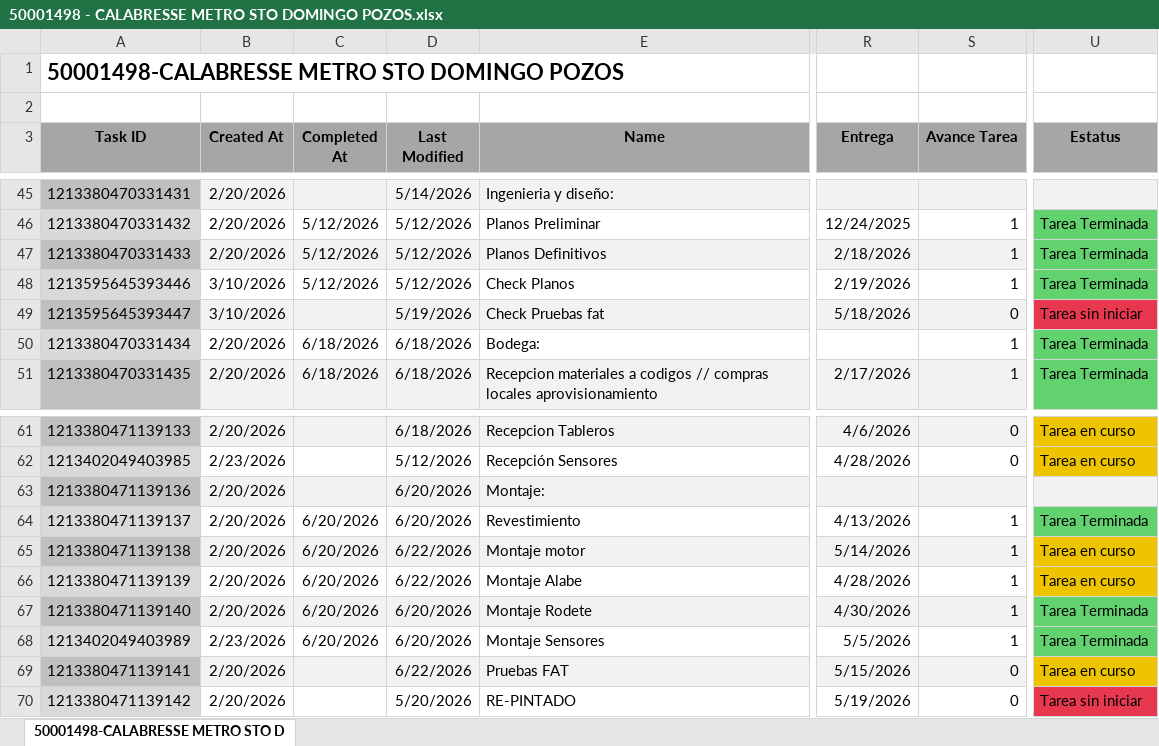
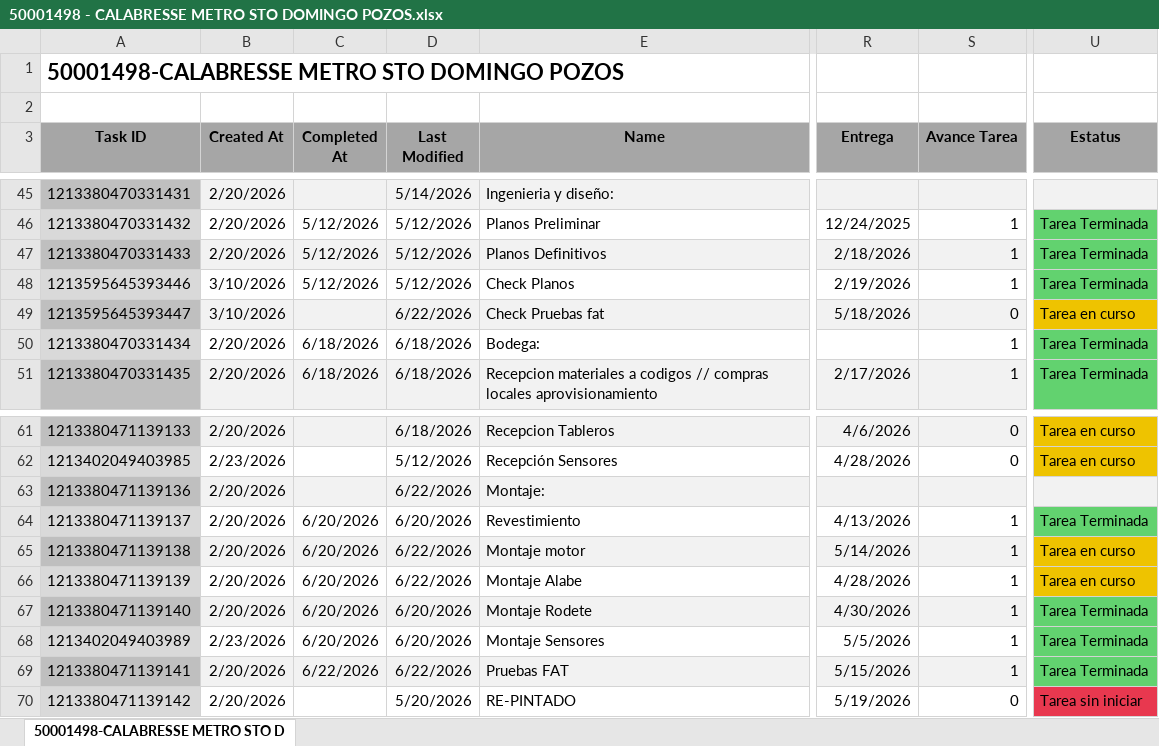
Before and after one commit to Nicolas-2026z/zitron-dashboard, an Excel workbook: data/50001498 - CALABRESSE METRO STO DOMINGO POZOS.xlsx, sheet 50001498-CALABRESSE METRO STO D, drawn as a sheet; only a part is shown, gaps mark what is left out; values as stored, in another font and other column widths than the file's, no borders; charts and pictures not drawn; the diff names each change by its address in the sheet, - before the commit and + after, or states it on an @@ line.

```diff
--- a/data/50001498 - CALABRESSE METRO STO DOMINGO POZOS.xlsx (sheet 50001498-CALABRESSE METRO STO D)
+++ b/data/50001498 - CALABRESSE METRO STO DOMINGO POZOS.xlsx (sheet 50001498-CALABRESSE METRO STO D)
-D49 (Last Modified): 5/19/2026
+D49 (Last Modified): 6/22/2026
-U49 (Estatus): Tarea sin iniciar
+U49 (Estatus): Tarea en curso
-U49 fill: #E8384F
+U49 fill: #EEC300
-D63 (Last Modified): 6/20/2026
+D63 (Last Modified): 6/22/2026
-C69 (Completed At): (empty)
+C69 (Completed At): 6/22/2026
-S69 (Avance Tarea): 0
+S69 (Avance Tarea): 1
-U69 (Estatus): Tarea en curso
+U69 (Estatus): Tarea Terminada
-U69 fill: #EEC300
+U69 fill: #62D26F
```
Also changed, not shown: data/50001451 - ZITRON COLOMBIA.xlsx, data/50001485 - CALABRESSE METRO STO DOMINGO.xlsx, 41 other files.
